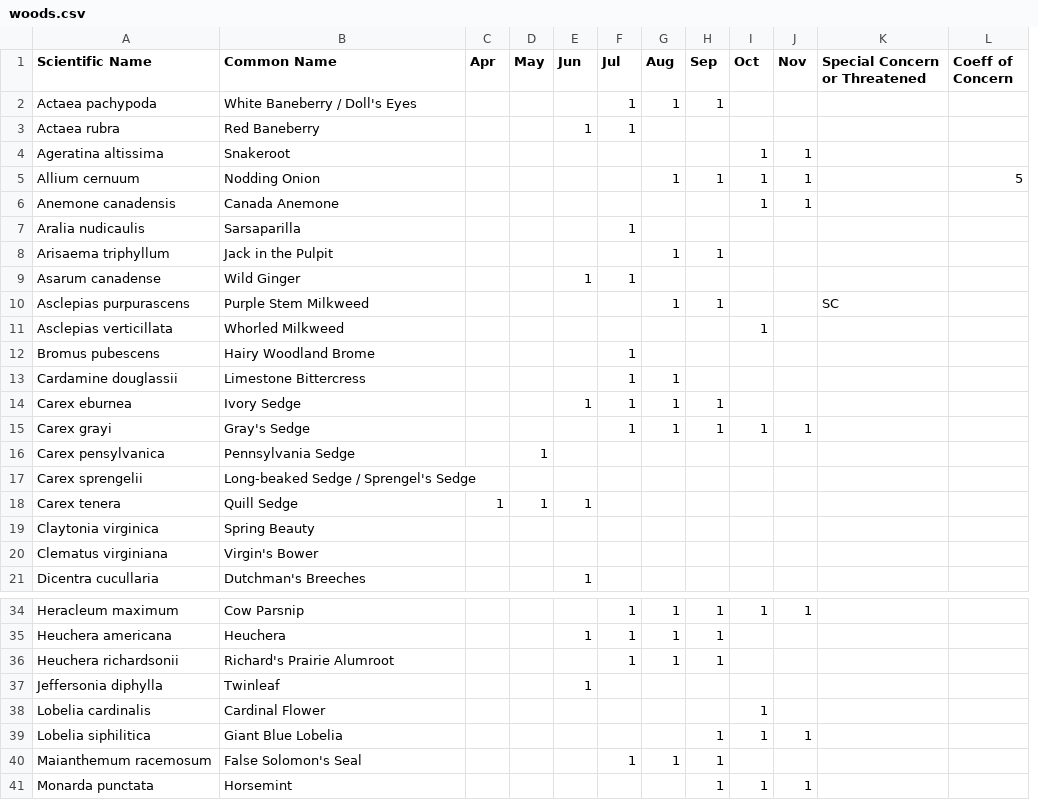
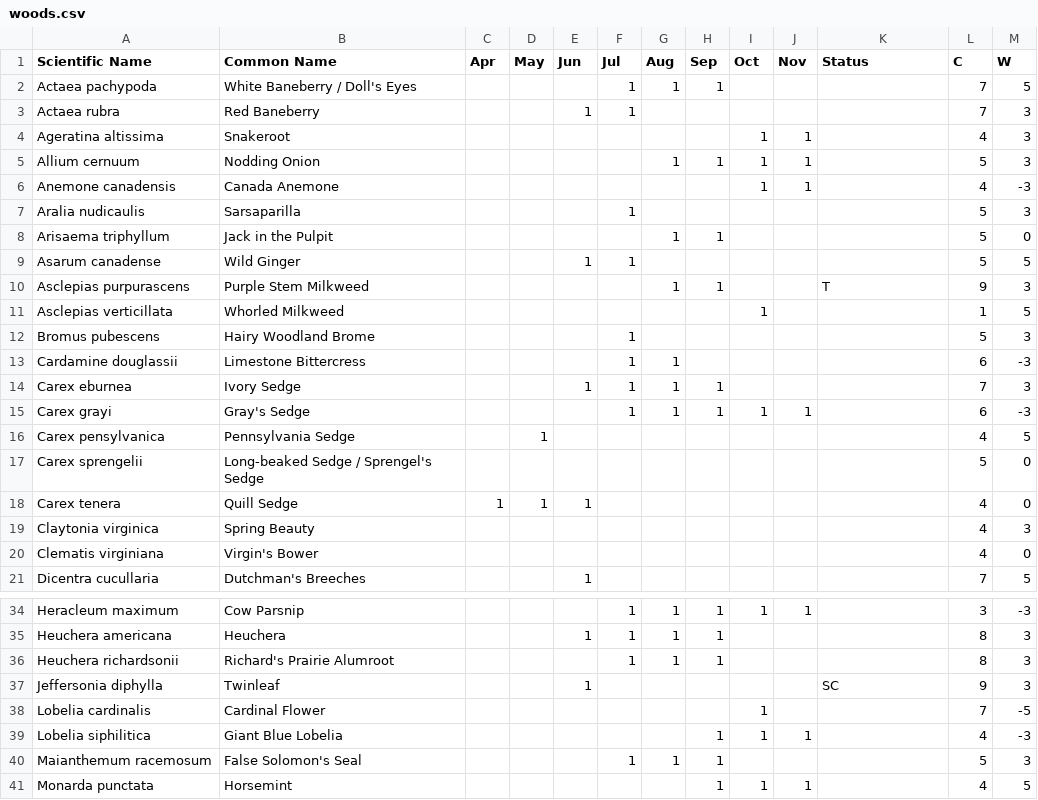
Before and after one commit to cjkaczm/mbgna-seeds, a CSV file: woods.csv, drawn as a sheet; only a part is shown, gaps mark what is left out; removed rows and columns are numbered as before the commit, all else as after; the diff names each change by its address in the sheet, - before the commit and + after, or states it on an @@ line.

```diff
--- a/woods.csv
+++ b/woods.csv
-column L (Coeff of Concern), row 5: 5
+column L (C), rows 2-21: 7 | 7 | 4 | 5 | 4 | 5 | 5 | 5 | 9 | 1 | 5 | 6 | 7 | 6 | 4 | 5 | 4 | 4 | 4 | 7; rows 34-41: 3 | 8 | 8 | 9 | 7 | 4 | 5 | 4
+column M (W), rows 2-21: 5 | 3 | 3 | 3 | -3 | 3 | 0 | 5 | 3 | 5 | 3 | -3 | 3 | -3 | 5 | 0 | 0 | 3 | 0 | 5; rows 34-41: -3 | 3 | 3 | 3 | -5 | -3 | 3 | 5
-K1: Special Concern or Threatened
+K1: Status
-K10 (Status): SC
+K10 (Status): T
-A20 (Scientific Name): Clematus virginiana
+A20 (Scientific Name): Clematis virginiana
-K37 (Status): (empty)
+K37 (Status): SC
```
Also changed, not shown: all_species.csv, prairie.csv, 7 other files.
